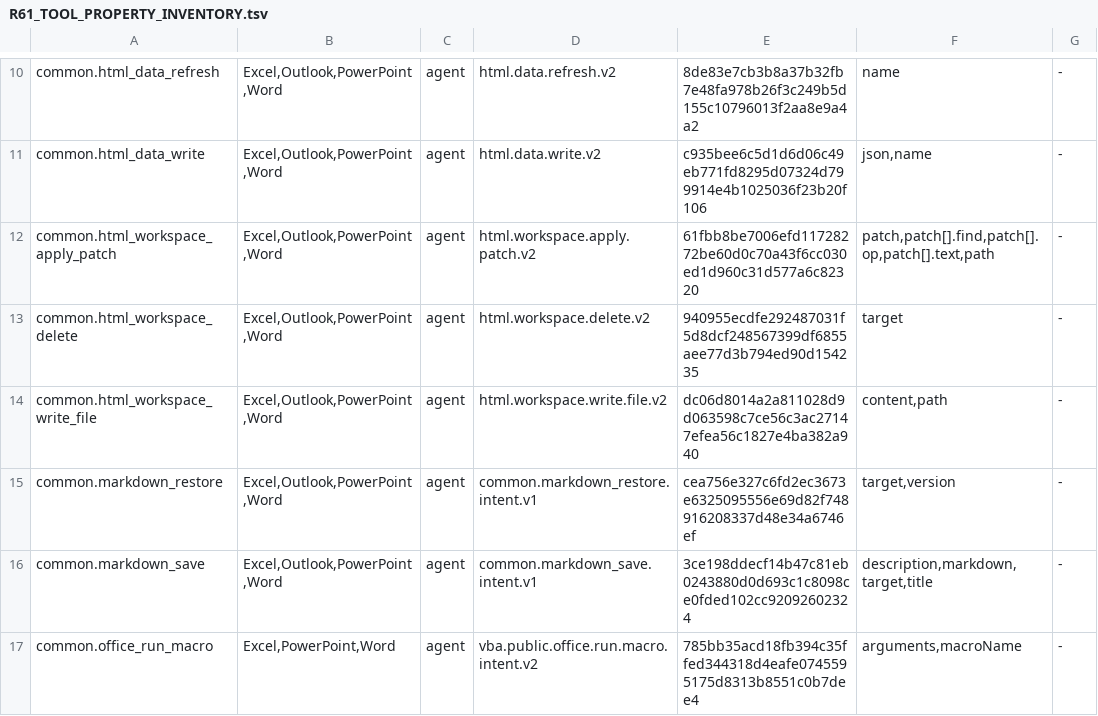
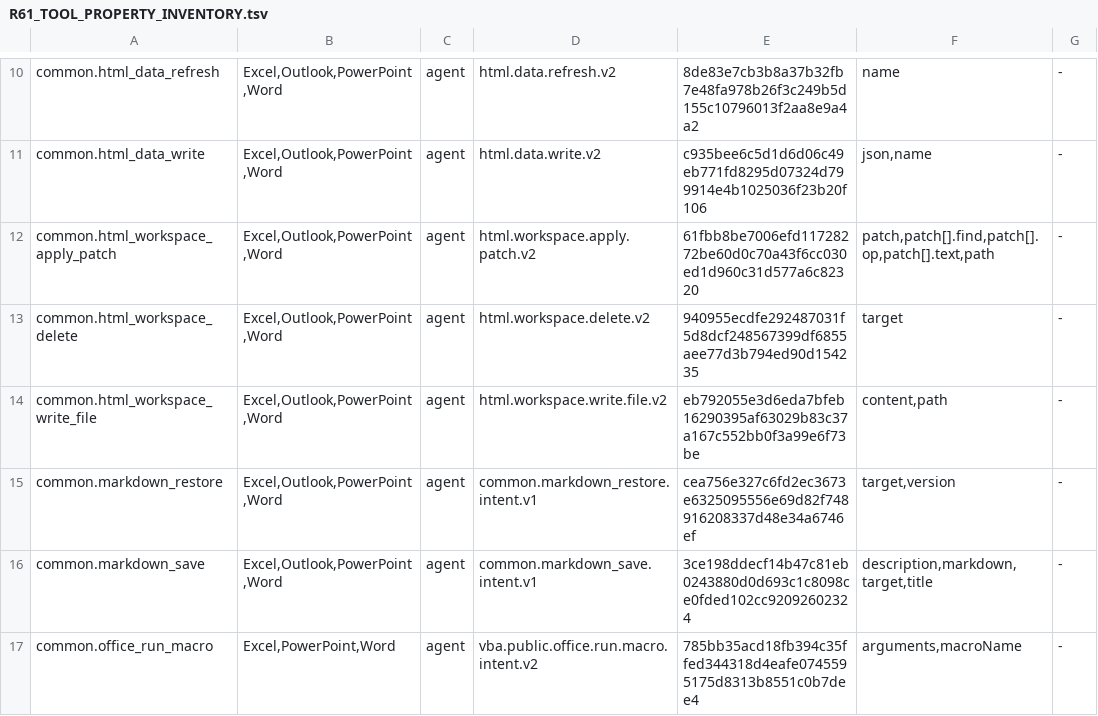
Before and after one commit to Mutagrey/RNAssistant, a TSV file: docs/stabilization/R61_TOOL_PROPERTY_INVENTORY.tsv, drawn as a sheet; only a part is shown, gaps mark what is left out.

```diff
--- a/docs/stabilization/R61_TOOL_PROPERTY_INVENTORY.tsv
+++ b/docs/stabilization/R61_TOOL_PROPERTY_INVENTORY.tsv
@@ -13,3 +13,3 @@ common.html_workspace_apply_patch	Excel,Outlook,PowerPoint,Word	agent	html.works
 common.html_workspace_delete	Excel,Outlook,PowerPoint,Word	agent	html.workspace.delete.v2	940955ecdfe292487031f5d8dcf248567399df6855aee77d3b794ed90d154235	target	-
-common.html_workspace_write_file	Excel,Outlook,PowerPoint,Word	agent	html.workspace.write.file.v2	dc06d8014a2a811028d9d063598c7ce56c3ac27147efea56c1827e4ba382a940	content,path	-
+common.html_workspace_write_file	Excel,Outlook,PowerPoint,Word	agent	html.workspace.write.file.v2	eb792055e3d6eda7bfeb16290395af63029b83c37a167c552bb0f3a99e6f73be	content,path	-
 common.markdown_restore	Excel,Outlook,PowerPoint,Word	agent	common.markdown_restore.intent.v1	cea756e327c6fd2ec3673e6325095556e69d82f748916208337d48e34a6746ef	target,version	-
```
Also changed, not shown: 12 other files.
